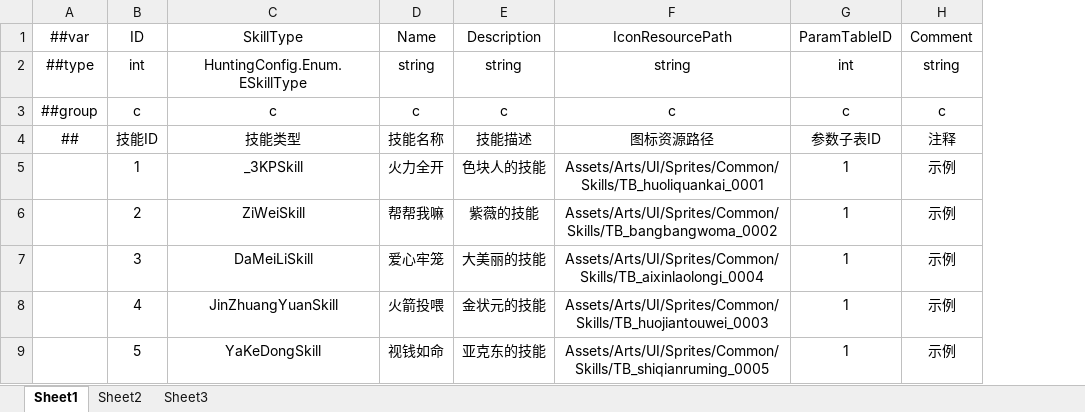
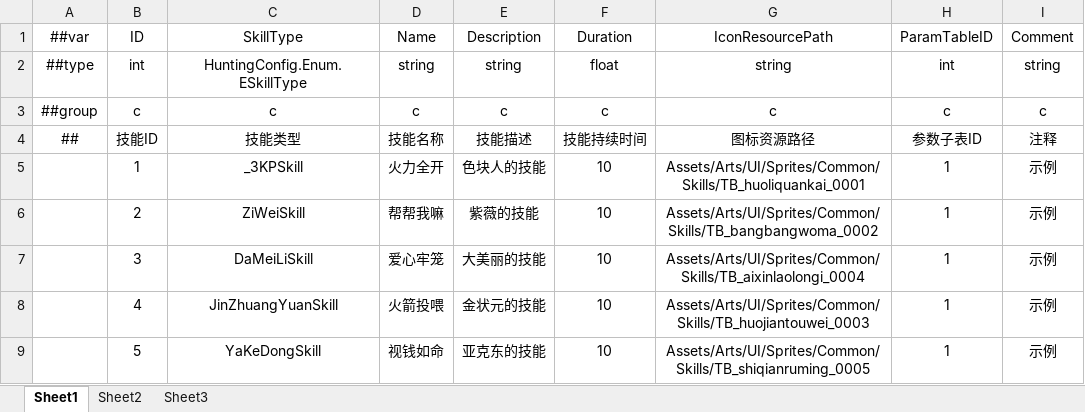
Before and after one commit to greenballyjq/HuntingConfig, an Excel workbook: Datas/Skill.xlsx, sheet Sheet1, drawn as a sheet; values as stored, in another font and other column widths than the file's, no borders; the diff names each change by its address in the sheet, - before the commit and + after, or states it on an @@ line.

```diff
--- a/Datas/Skill.xlsx (sheet Sheet1)
+++ b/Datas/Skill.xlsx (sheet Sheet1)
+column F (Duration), rows 2-9: float | c | 技能持续时间 | 10 | 10 | 10 | 10 | 10
```
Also changed, not shown: Datas/Skill3KP.xlsx, Datas/SkillDaMeiLi.xlsx, 5 other files.
